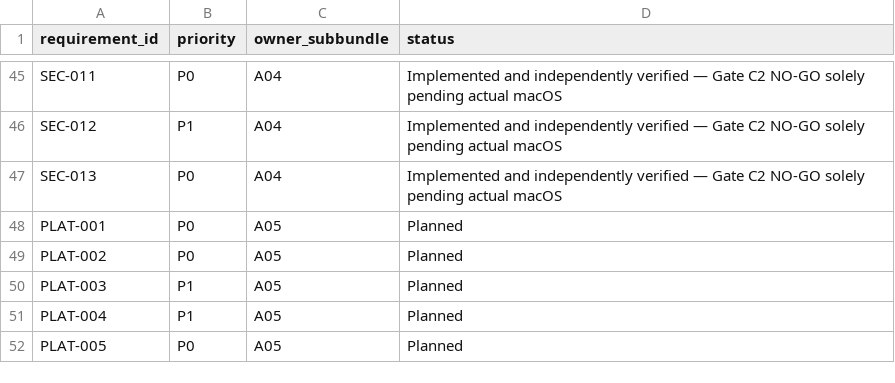
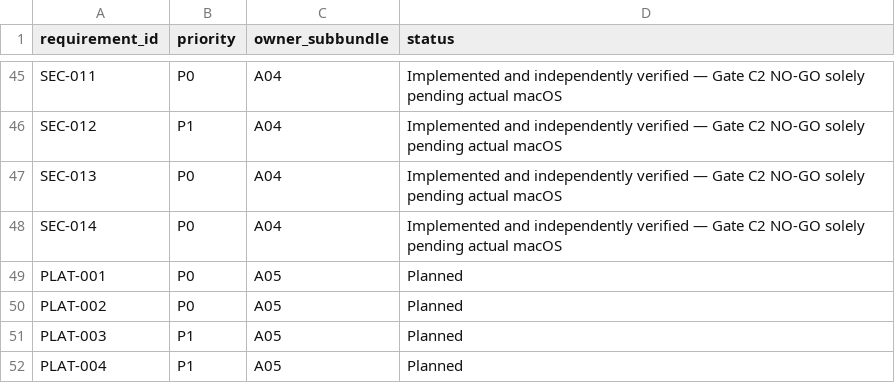
Before and after one commit to fyziktom/CanDoItAll, a CSV file: codex/bundles/Unix-portability/bundles/01-core-portability-foundation/inventories/requirement-traceability.csv, drawn as a sheet; only a part is shown, gaps mark what is left out; the shorter side is filled out with more unchanged rows; the diff names each change by its address in the sheet, - before the commit and + after, or states it on an @@ line.

```diff
--- a/codex/bundles/Unix-portability/bundles/01-core-portability-foundation/inventories/requirement-traceability.csv
+++ b/codex/bundles/Unix-portability/bundles/01-core-portability-foundation/inventories/requirement-traceability.csv
+row 48: SEC-014 | P0 | A04 | Implemented and independently verified — Gate C2 NO-GO solely pending actual macOS
```
Also changed, not shown: 34 other files.
